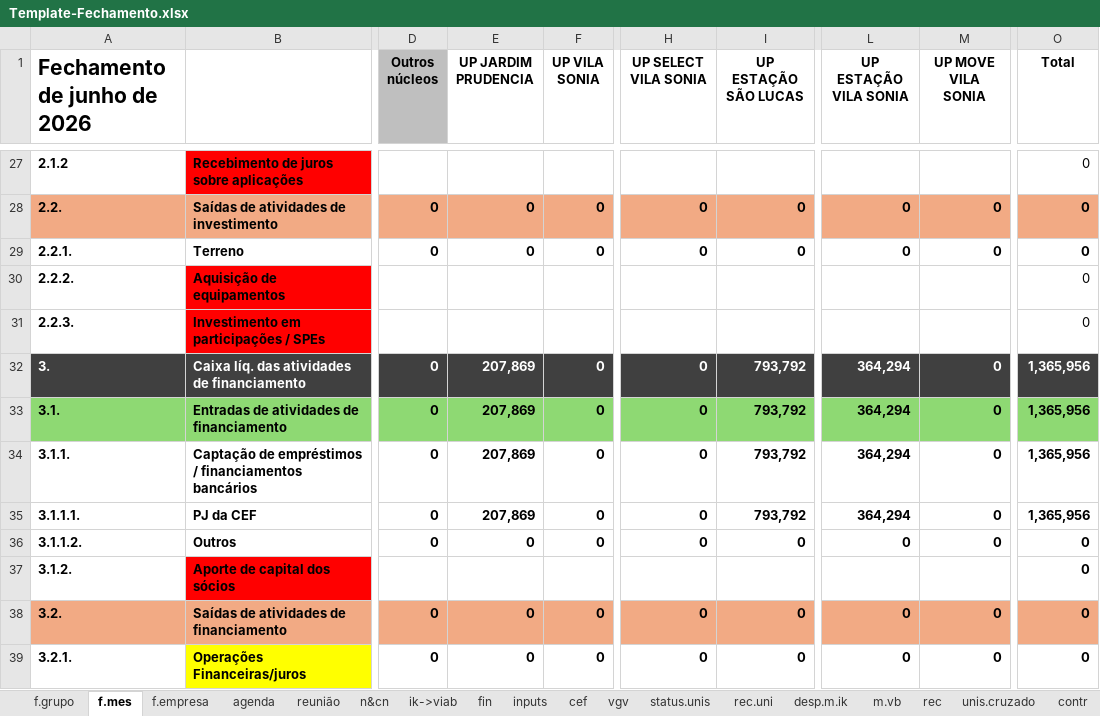
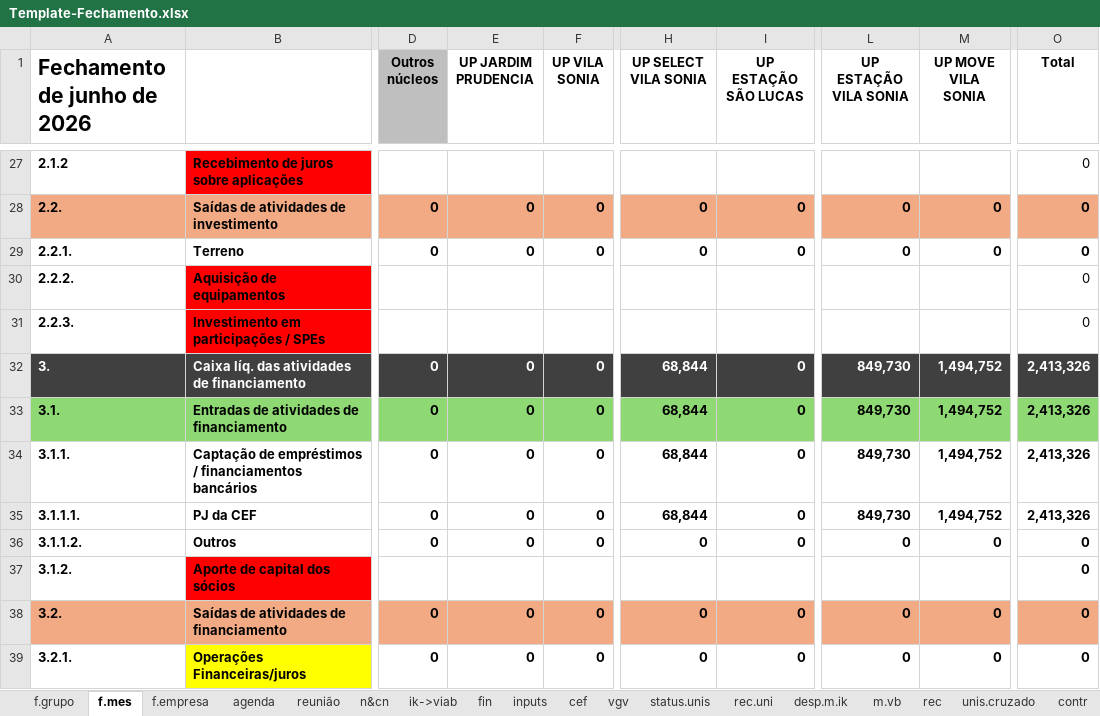
Before and after one commit to vitortaira/amplaGitHub, an Excel workbook: templates/Template-Fechamento.xlsx, sheet f.mes, drawn as a sheet; only a part is shown, gaps mark what is left out; values as stored, in another font and other column widths than the file's, no borders; conditional formats not drawn; the diff covers the shown part only; the diff names each change by its address in the sheet, - before the commit and + after, or states it on an @@ line.

```diff
--- a/templates/Template-Fechamento.xlsx (sheet f.mes)
+++ b/templates/Template-Fechamento.xlsx (sheet f.mes)
-E32:E35 (UP JARDIM PRUDENCIA): 207,869
+E32:E35 (UP JARDIM PRUDENCIA): 0
-H32:H35 (UP SELECT VILA SONIA): 0
+H32:H35 (UP SELECT VILA SONIA): 68,844
-I32:I35 (UP ESTAÇÃO SÃO LUCAS): 793,792
+I32:I35 (UP ESTAÇÃO SÃO LUCAS): 0
-L32:L35 (UP ESTAÇÃO VILA SONIA): 364,294
+L32:L35 (UP ESTAÇÃO VILA SONIA): 849,730
-M32:M35 (UP MOVE VILA SONIA): 0
+M32:M35 (UP MOVE VILA SONIA): 1,494,752
-O32:O35 (Total): 1,365,956
+O32:O35 (Total): 2,413,326
```
Also changed, not shown: 1 removed row, 14 edited cells and cell formats elsewhere in this sheet, sheet f.grupo, sheet f.empresa, sheet caixa, sheet inputs, sheet desp.m.ik, sheet reunião, other sheet tabs, formulas that keep their value, hidden cells, charts or pictures, 1 other file.
